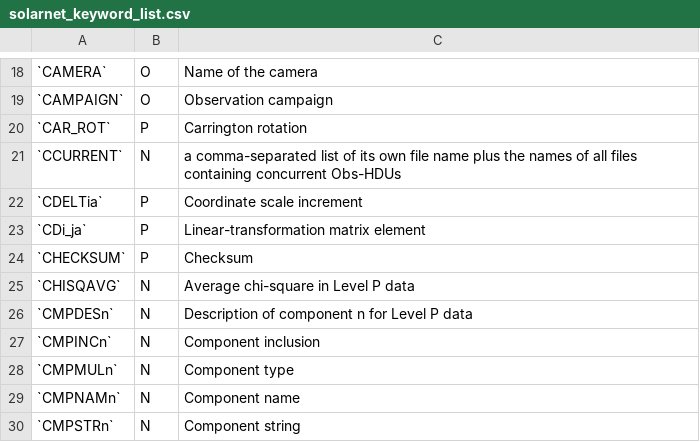
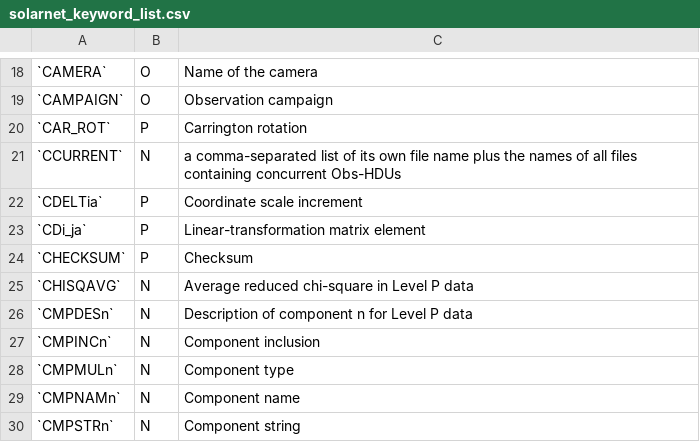
Before and after one commit to IHDE-Alliance/solarnet_metadata, a CSV file: docs/solarnet_keyword_list.csv, drawn as a sheet; only a part is shown, gaps mark what is left out.

Commit message:
[ solarnet_keyword_list ] Average *reduced* chi square

```diff
--- a/docs/solarnet_keyword_list.csv
+++ b/docs/solarnet_keyword_list.csv
@@ -24,3 +24,3 @@
 `CHECKSUM`,P,Checksum
-`CHISQAVG`,N,Average chi-square in Level P data
+`CHISQAVG`,N,Average reduced chi-square in Level P data
 `CMPDESn`,N,Description of component n for Level P data
```
